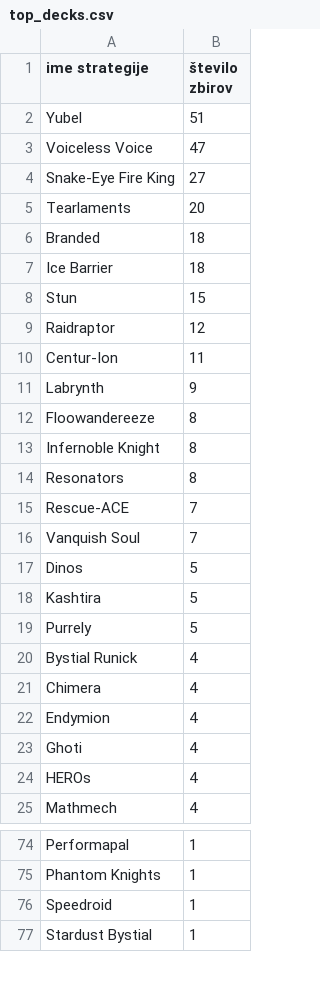
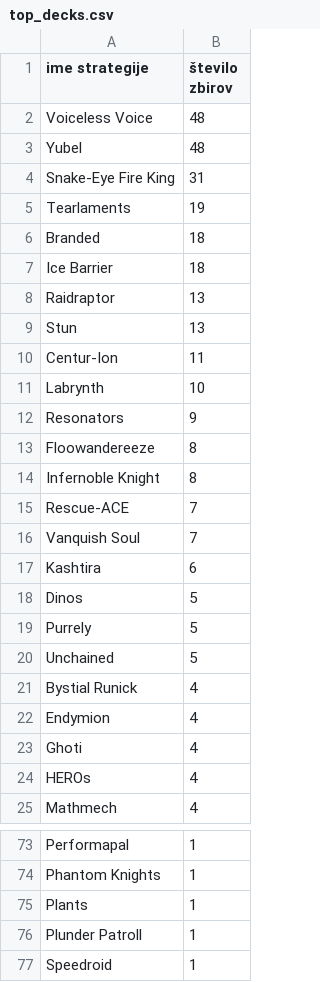
Before and after one commit to MatevzJausovec/Uvod-v-programiranje---Projektna-naloga, a CSV file: podatki/top_decks.csv, drawn as a sheet; only a part is shown, gaps mark what is left out; the shorter side is filled out with more unchanged rows; the diff covers the shown part only.

```diff
--- a/podatki/top_decks.csv
+++ b/podatki/top_decks.csv
@@ -1,22 +1,22 @@
 ime strategije,število zbirov
-Yubel,51
-Voiceless Voice,47
-Snake-Eye Fire King,27
-Tearlaments,20
+Voiceless Voice,48
+Yubel,48
+Snake-Eye Fire King,31
+Tearlaments,19
 Branded,18
 Ice Barrier,18
-Stun,15
-Raidraptor,12
+Raidraptor,13
+Stun,13
 Centur-Ion,11
-Labrynth,9
+Labrynth,10
+Resonators,9
 Floowandereeze,8
 Infernoble Knight,8
-Resonators,8
 Rescue-ACE,7
 Vanquish Soul,7
+Kashtira,6
 Dinos,5
-Kashtira,5
 Purrely,5
+Unchained,5
 Bystial Runick,4
-Chimera,4
 Endymion,4
@@ -75,2 +74,4 @@ Performapal,1
 Phantom Knights,1
+Plants,1
+Plunder Patroll,1
 Speedroid,1
```
Also changed, not shown: 4 added rows, 5 removed rows and 4 edited cells elsewhere in this file, podatki/decks.csv, podatki/total_cards.csv, 34 other files.
